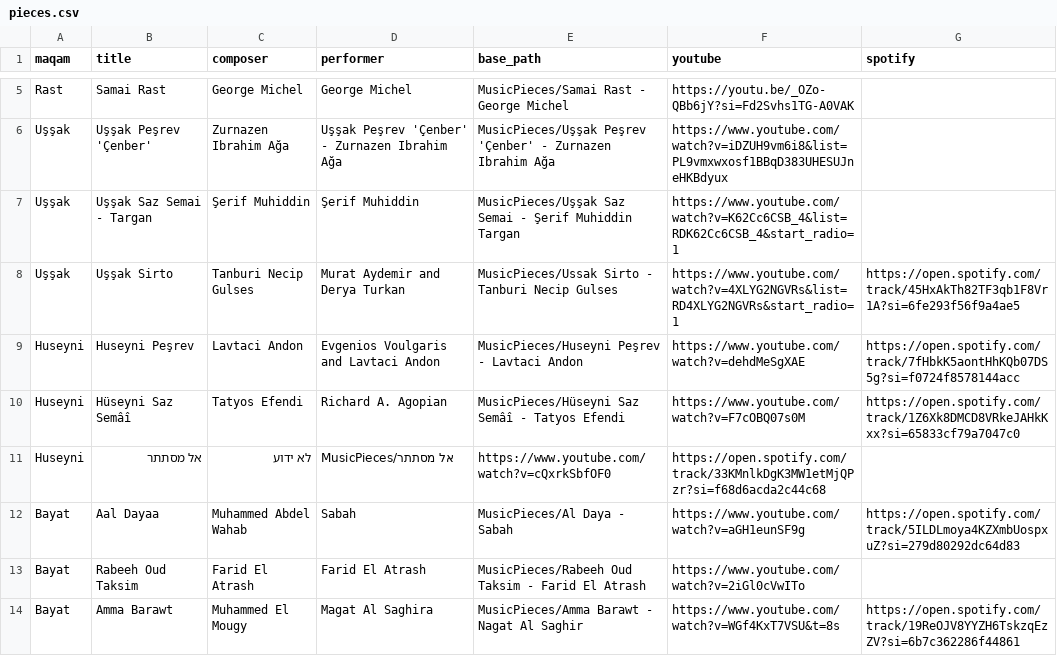
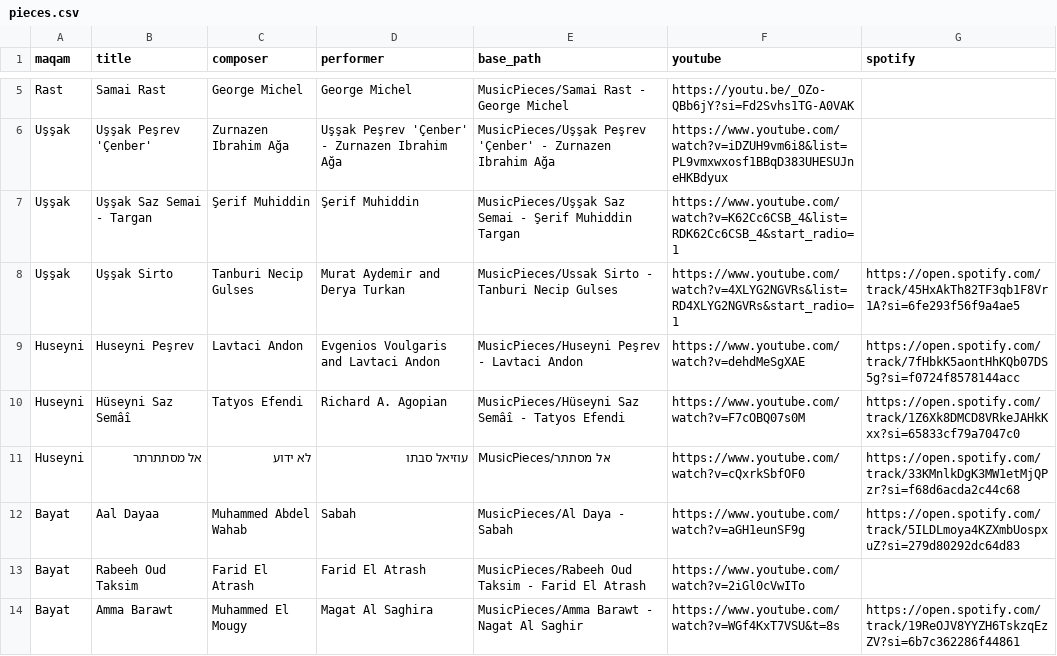
Before and after one commit to KaplanShmulik/Maqam-based-Play-List, a CSV file: pieces.csv, drawn as a sheet; only a part is shown, gaps mark what is left out; removed rows and columns are numbered as before the commit, all else as after; the diff names each change by its address in the sheet, - before the commit and + after, or states it on an @@ line.

Commit message:
Update pieces.csv

```diff
--- a/pieces.csv
+++ b/pieces.csv
-row 11: Huseyni | אל מסתתר | לא ידוע | MusicPieces/אל מסתתר | https://www.youtube.com/watch?v=cQxrkSbfOF0 | https://open.spotify.com/track/33KMnlkDgK3MW1etMjQPzr?si=f68d6acda2c44c68
+row 11: Huseyni | אל מסתתרתר | לא ידוע | עוזיאל סבתו | MusicPieces/אל מסתתר | https://www.youtube.com/watch?v=cQxrkSbfOF0 | https://open.spotify.com/track/33KMnlkDgK3MW1etMjQPzr?si=f68d6acda2c44c68
```
